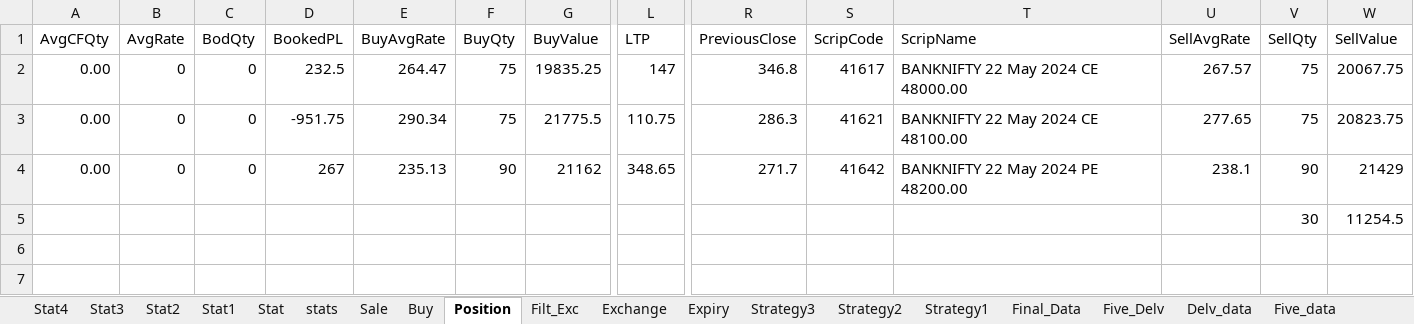
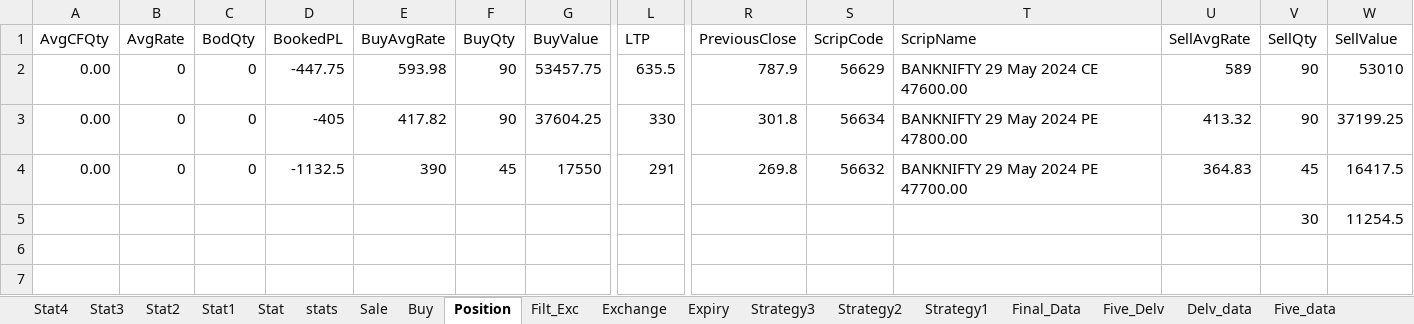
Before and after one commit to mkbairwa942/mkbairwa, an Excel workbook: Ravi.xlsx, sheet Position, drawn as a sheet; only a part is shown, gaps mark what is left out; values as stored, in another font and other column widths than the file's, no borders; the diff covers the shown part only; the diff names each change by its address in the sheet, - before the commit and + after, or states it on an @@ line.

```diff
--- a/Ravi.xlsx (sheet Position)
+++ b/Ravi.xlsx (sheet Position)
-D2 (BookedPL): 232.5
+D2 (BookedPL): -447.75
-E2 (BuyAvgRate): 264.47
+E2 (BuyAvgRate): 593.98
-F2:F3 (BuyQty): 75
+F2:F3 (BuyQty): 90
-G2 (BuyValue): 19835.25
+G2 (BuyValue): 53457.75
-L2 (LTP): 147
+L2 (LTP): 635.5
-R2 (PreviousClose): 346.8
+R2 (PreviousClose): 787.9
-S2 (ScripCode): 41617
+S2 (ScripCode): 56629
-T2 (ScripName): BANKNIFTY 22 May 2024 CE 48000.00
+T2 (ScripName): BANKNIFTY 29 May 2024 CE 47600.00
-U2 (SellAvgRate): 267.57
+U2 (SellAvgRate): 589
-V2:V3 (SellQty): 75
+V2:V3 (SellQty): 90
-W2 (SellValue): 20067.75
+W2 (SellValue): 53010
-D3 (BookedPL): -951.75
+D3 (BookedPL): -405
-E3 (BuyAvgRate): 290.34
+E3 (BuyAvgRate): 417.82
-G3 (BuyValue): 21775.5
+G3 (BuyValue): 37604.25
-L3 (LTP): 110.75
+L3 (LTP): 330
-R3 (PreviousClose): 286.3
+R3 (PreviousClose): 301.8
-S3 (ScripCode): 41621
+S3 (ScripCode): 56634
-T3 (ScripName): BANKNIFTY 22 May 2024 CE 48100.00
+T3 (ScripName): BANKNIFTY 29 May 2024 PE 47800.00
-U3 (SellAvgRate): 277.65
+U3 (SellAvgRate): 413.32
-W3 (SellValue): 20823.75
+W3 (SellValue): 37199.25
-D4 (BookedPL): 267
+D4 (BookedPL): -1132.5
-E4 (BuyAvgRate): 235.13
+E4 (BuyAvgRate): 390
-F4 (BuyQty): 90
+F4 (BuyQty): 45
-G4 (BuyValue): 21162
+G4 (BuyValue): 17550
-L4 (LTP): 348.65
+L4 (LTP): 291
-R4 (PreviousClose): 271.7
+R4 (PreviousClose): 269.8
-S4 (ScripCode): 41642
+S4 (ScripCode): 56632
-T4 (ScripName): BANKNIFTY 22 May 2024 PE 48200.00
+T4 (ScripName): BANKNIFTY 29 May 2024 PE 47700.00
-U4 (SellAvgRate): 238.1
+U4 (SellAvgRate): 364.83
-V4 (SellQty): 90
+V4 (SellQty): 45
-W4 (SellValue): 21429
+W4 (SellValue): 16417.5
```
Also changed, not shown: 2 removed rows and 40 edited cells elsewhere in this sheet, sheet stats, sheet Sale, sheet Buy, sheet Filt_Exc, 1 other file.
